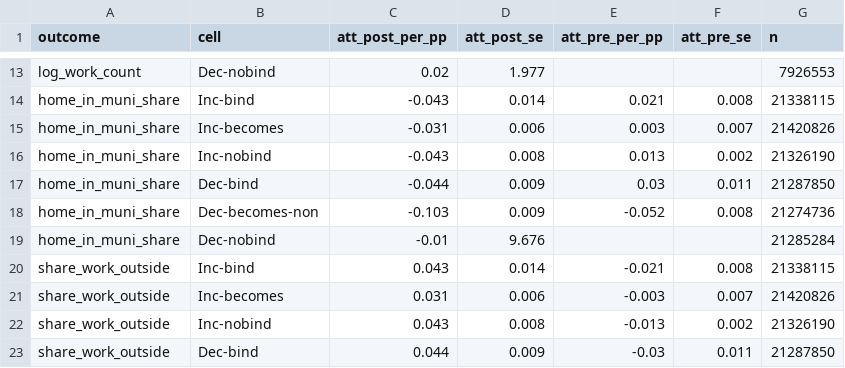
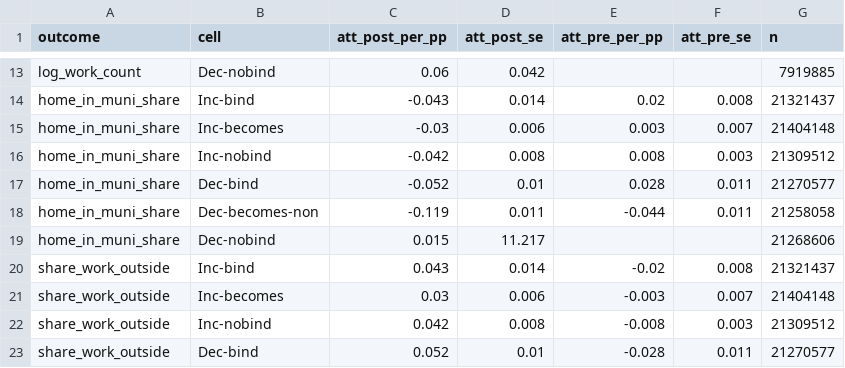
Before and after one commit to MatthewHockert/local-income-tax-migration, a CSV file: data/q3_unified/block_es_full_att.csv, drawn as a sheet; only a part is shown, gaps mark what is left out; removed rows and columns are numbered as before the commit, all else as after; the diff covers the shown part only; the diff names each change by its address in the sheet, - before the commit and + after, or states it on an @@ line.

```diff
--- a/data/q3_unified/block_es_full_att.csv
+++ b/data/q3_unified/block_es_full_att.csv
-C13 (att_post_per_pp): 0.02
+C13 (att_post_per_pp): 0.06
-D13 (att_post_se): 1.977
+D13 (att_post_se): 0.042
-G13 (n): 7926553
+G13 (n): 7919885
-E14 (att_pre_per_pp): 0.021
+E14 (att_pre_per_pp): 0.02
-G14 (n): 21338115
+G14 (n): 21321437
-C15 (att_post_per_pp): -0.031
+C15 (att_post_per_pp): -0.03
-G15 (n): 21420826
+G15 (n): 21404148
-C16 (att_post_per_pp): -0.043
+C16 (att_post_per_pp): -0.042
-E16 (att_pre_per_pp): 0.013
+E16 (att_pre_per_pp): 0.008
-F16 (att_pre_se): 0.002
+F16 (att_pre_se): 0.003
-G16 (n): 21326190
+G16 (n): 21309512
-C17 (att_post_per_pp): -0.044
+C17 (att_post_per_pp): -0.052
-D17 (att_post_se): 0.009
+D17 (att_post_se): 0.01
-E17 (att_pre_per_pp): 0.03
+E17 (att_pre_per_pp): 0.028
-G17 (n): 21287850
+G17 (n): 21270577
-row 18: home_in_muni_share | Dec-becomes-non | -0.103 | 0.009 | -0.052 | 0.008 | 21274736
+row 18: home_in_muni_share | Dec-becomes-non | -0.119 | 0.011 | -0.044 | 0.011 | 21258058
-C19 (att_post_per_pp): -0.01
+C19 (att_post_per_pp): 0.015
-D19 (att_post_se): 9.676
+D19 (att_post_se): 11.217
-G19 (n): 21285284
+G19 (n): 21268606
-E20 (att_pre_per_pp): -0.021
+E20 (att_pre_per_pp): -0.02
-G20 (n): 21338115
+G20 (n): 21321437
-C21 (att_post_per_pp): 0.031
+C21 (att_post_per_pp): 0.03
-G21 (n): 21420826
+G21 (n): 21404148
-C22 (att_post_per_pp): 0.043
+C22 (att_post_per_pp): 0.042
-E22 (att_pre_per_pp): -0.013
+E22 (att_pre_per_pp): -0.008
-F22 (att_pre_se): 0.002
+F22 (att_pre_se): 0.003
-G22 (n): 21326190
+G22 (n): 21309512
-C23 (att_post_per_pp): 0.044
+C23 (att_post_per_pp): 0.052
-D23 (att_post_se): 0.009
+D23 (att_post_se): 0.01
-E23 (att_pre_per_pp): -0.03
+E23 (att_pre_per_pp): -0.028
-G23 (n): 21287850
+G23 (n): 21270577
```
Also changed, not shown: 6 added rows, 6 removed rows and 25 edited cells elsewhere in this file, data/q3_unified/block_es_full_coefs.csv, 6 other files.
